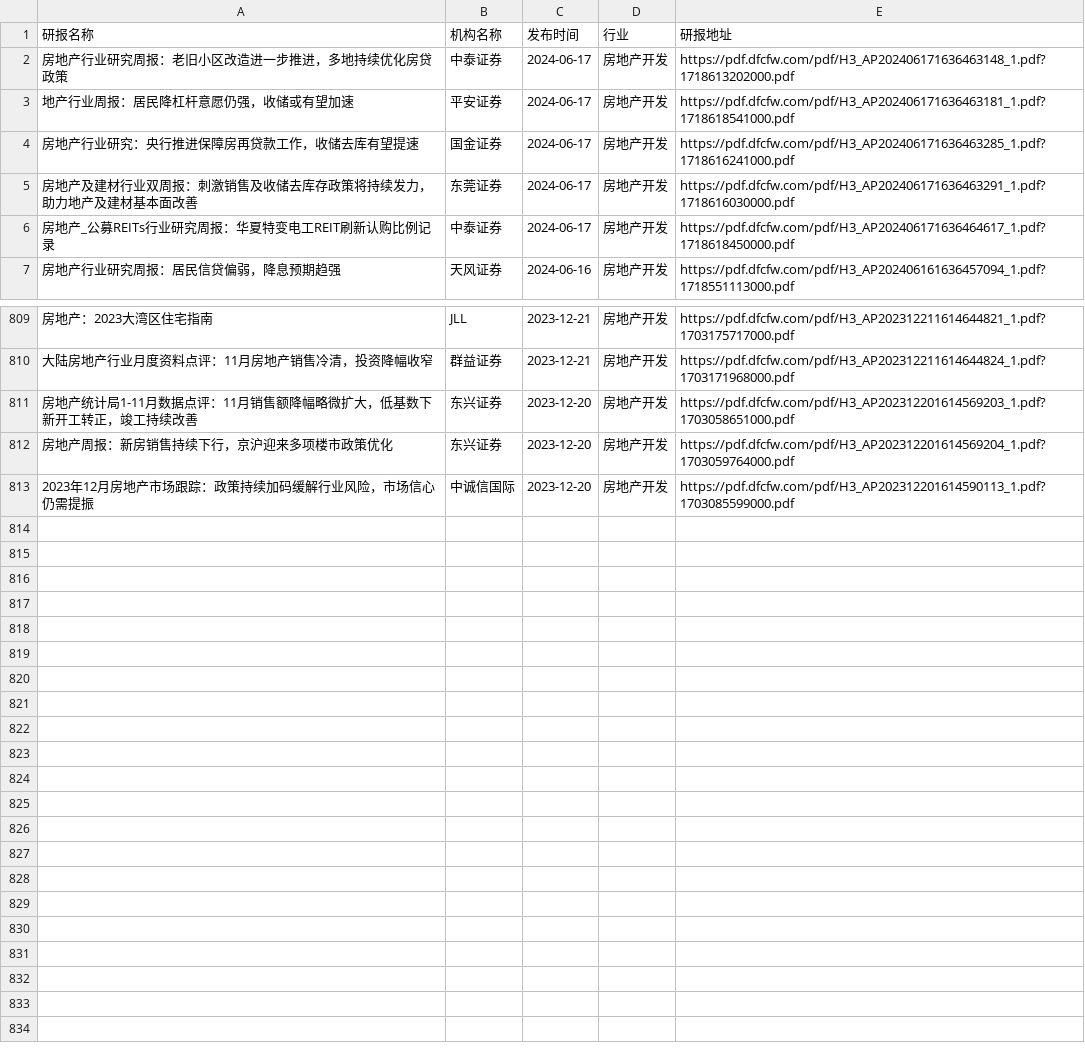
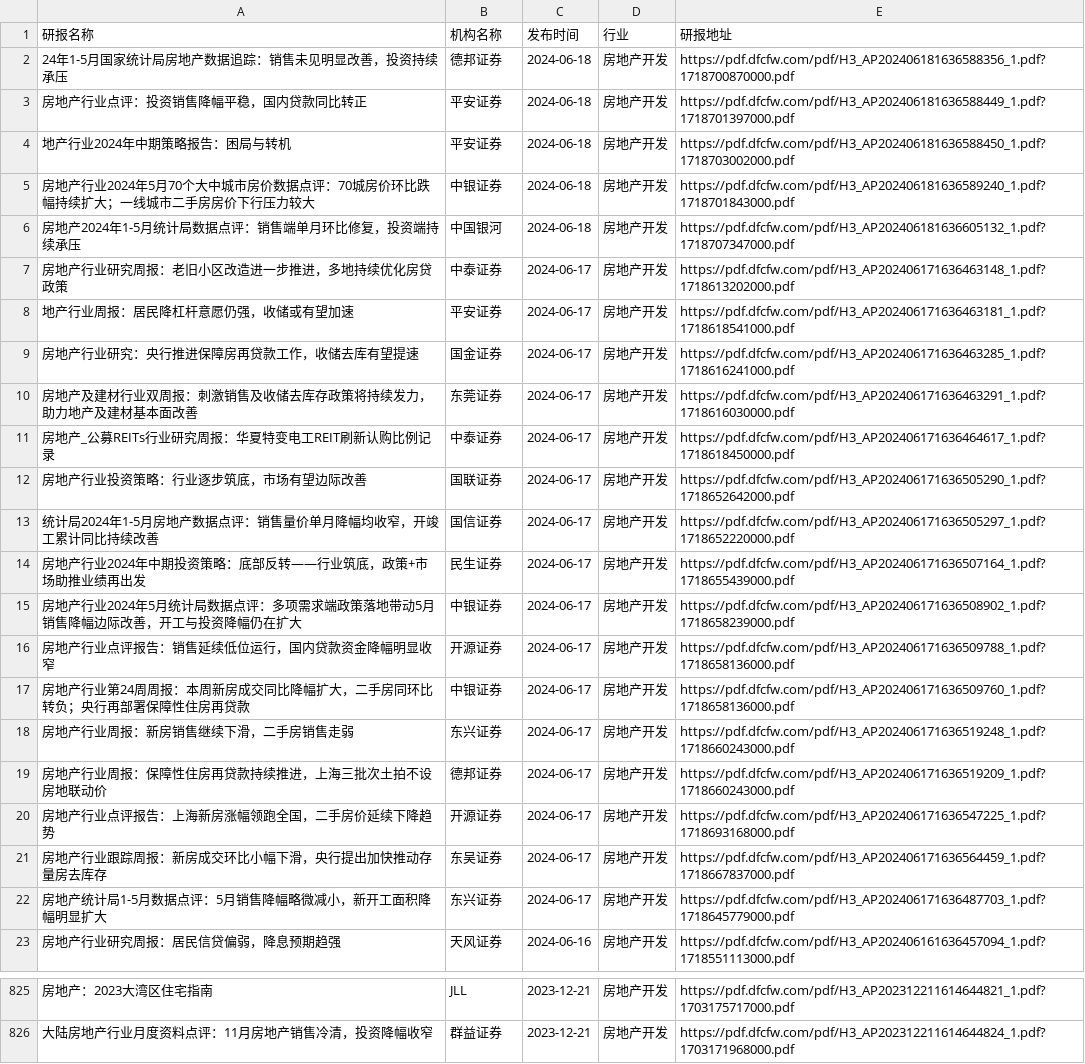
Before and after one commit to manymore13/report, a CSV file: eastmoney/房地产开发.csv, drawn as a sheet; only a part is shown, gaps mark what is left out; removed rows and columns are numbered as before the commit, all else as after; the diff names each change by its address in the sheet, - before the commit and + after, or states it on an @@ line.

```diff
--- a/eastmoney/房地产开发.csv
+++ b/eastmoney/房地产开发.csv
+row 2: 24年1-5月国家统计局房地产数据追踪：销售未见明显改善，投资持续承压 | 德邦证券 | 2024-06-18 | 房地产开发 | https://pdf.dfcfw.com/pdf/H3_AP202406181636588356_1.pdf?1718700870000.pdf
+row 3: 房地产行业点评：投资销售降幅平稳，国内贷款同比转正 | 平安证券 | 2024-06-18 | 房地产开发 | https://pdf.dfcfw.com/pdf/H3_AP202406181636588449_1.pdf?1718701397000.pdf
+row 4: 地产行业2024年中期策略报告：困局与转机 | 平安证券 | 2024-06-18 | 房地产开发 | https://pdf.dfcfw.com/pdf/H3_AP202406181636588450_1.pdf?1718703002000.pdf
+row 5: 房地产行业2024年5月70个大中城市房价数据点评：70城房价环比跌幅持续扩大；一线城市二手房房价下行压力较大 | 中银证券 | 2024-06-18 | 房地产开发 | https://pdf.dfcfw.com/pdf/H3_AP202406181636589240_1.pdf?1718701843000.pdf
+row 6: 房地产2024年1-5月统计局数据点评：销售端单月环比修复，投资端持续承压 | 中国银河 | 2024-06-18 | 房地产开发 | https://pdf.dfcfw.com/pdf/H3_AP202406181636605132_1.pdf?1718707347000.pdf
+row 12: 房地产行业投资策略：行业逐步筑底，市场有望边际改善 | 国联证券 | 2024-06-17 | 房地产开发 | https://pdf.dfcfw.com/pdf/H3_AP202406171636505290_1.pdf?1718652642000.pdf
+row 13: 统计局2024年1-5月房地产数据点评：销售量价单月降幅均收窄，开竣工累计同比持续改善 | 国信证券 | 2024-06-17 | 房地产开发 | https://pdf.dfcfw.com/pdf/H3_AP202406171636505297_1.pdf?1718652220000.pdf
+row 14: 房地产行业2024年中期投资策略：底部反转——行业筑底，政策+市场助推业绩再出发 | 民生证券 | 2024-06-17 | 房地产开发 | https://pdf.dfcfw.com/pdf/H3_AP202406171636507164_1.pdf?1718655439000.pdf
+row 15: 房地产行业2024年5月统计局数据点评：多项需求端政策落地带动5月销售降幅边际改善，开工与投资降幅仍在扩大 | 中银证券 | 2024-06-17 | 房地产开发 | https://pdf.dfcfw.com/pdf/H3_AP202406171636508902_1.pdf?1718658239000.pdf
+row 16: 房地产行业点评报告：销售延续低位运行，国内贷款资金降幅明显收窄 | 开源证券 | 2024-06-17 | 房地产开发 | https://pdf.dfcfw.com/pdf/H3_AP202406171636509788_1.pdf?1718658136000.pdf
+row 17: 房地产行业第24周周报：本周新房成交同比降幅扩大，二手房同环比转负；央行再部署保障性住房再贷款 | 中银证券 | 2024-06-17 | 房地产开发 | https://pdf.dfcfw.com/pdf/H3_AP202406171636509760_1.pdf?1718658136000.pdf
+row 18: 房地产行业周报：新房销售继续下滑，二手房销售走弱 | 东兴证券 | 2024-06-17 | 房地产开发 | https://pdf.dfcfw.com/pdf/H3_AP202406171636519248_1.pdf?1718660243000.pdf
+row 19: 房地产行业周报：保障性住房再贷款持续推进，上海三批次土拍不设房地联动价 | 德邦证券 | 2024-06-17 | 房地产开发 | https://pdf.dfcfw.com/pdf/H3_AP202406171636519209_1.pdf?1718660243000.pdf
+row 20: 房地产行业点评报告：上海新房涨幅领跑全国，二手房价延续下降趋势 | 开源证券 | 2024-06-17 | 房地产开发 | https://pdf.dfcfw.com/pdf/H3_AP202406171636547225_1.pdf?1718693168000.pdf
+row 21: 房地产行业跟踪周报：新房成交环比小幅下滑，央行提出加快推动存量房去库存 | 东吴证券 | 2024-06-17 | 房地产开发 | https://pdf.dfcfw.com/pdf/H3_AP202406171636564459_1.pdf?1718667837000.pdf
+row 22: 房地产统计局1-5月数据点评：5月销售降幅略微减小，新开工面积降幅明显扩大 | 东兴证券 | 2024-06-17 | 房地产开发 | https://pdf.dfcfw.com/pdf/H3_AP202406171636487703_1.pdf?1718645779000.pdf
-row 811: 房地产统计局1-11月数据点评：11月销售额降幅略微扩大，低基数下新开工转正，竣工持续改善 | 东兴证券 | 2023-12-20 | 房地产开发 | https://pdf.dfcfw.com/pdf/H3_AP202312201614569203_1.pdf?1703058651000.pdf
-row 812: 房地产周报：新房销售持续下行，京沪迎来多项楼市政策优化 | 东兴证券 | 2023-12-20 | 房地产开发 | https://pdf.dfcfw.com/pdf/H3_AP202312201614569204_1.pdf?1703059764000.pdf
-row 813: 2023年12月房地产市场跟踪：政策持续加码缓解行业风险，市场信心仍需提振 | 中诚信国际 | 2023-12-20 | 房地产开发 | https://pdf.dfcfw.com/pdf/H3_AP202312201614590113_1.pdf?1703085599000.pdf
```
Also changed, not shown: eastmoney/农牧饲渔.csv, eastmoney/化学制品.csv, 54 other files.
